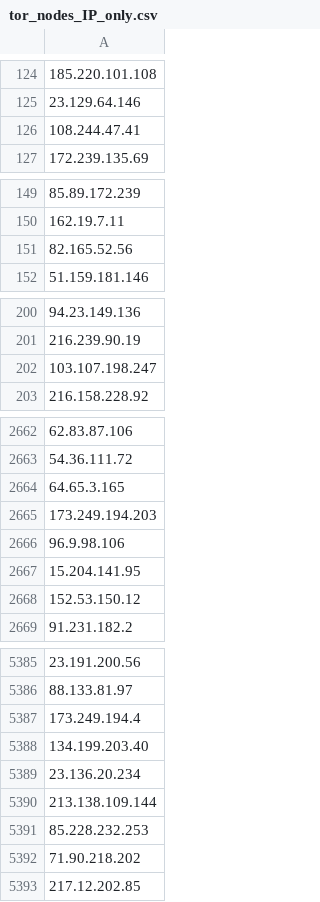
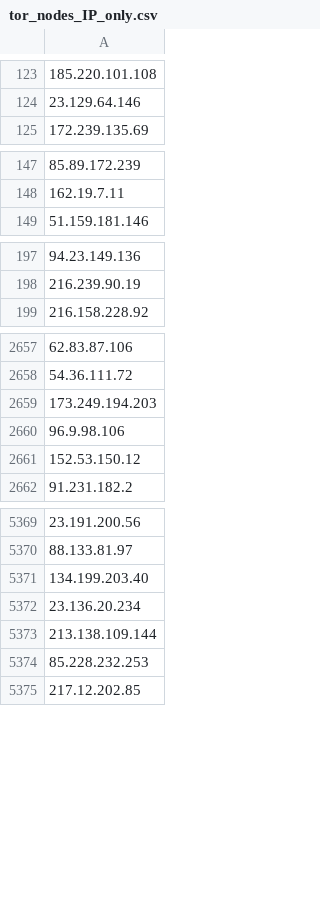
Before and after one commit to PeeBee66/Updated_TOR_Nodes, a CSV file: tor_nodes_IP_only.csv, drawn as a sheet; only a part is shown, gaps mark what is left out; removed rows and columns are numbered as before the commit, all else as after; the diff covers the shown part only; the diff names each change by its address in the sheet, - before the commit and + after, or states it on an @@ line.

```diff
--- a/tor_nodes_IP_only.csv
+++ b/tor_nodes_IP_only.csv
-row 126: 108.244.47.41
-row 151: 82.165.52.56
-row 202: 103.107.198.247
-row 2664: 64.65.3.165
-row 2667: 15.204.141.95
-row 5387: 173.249.194.4
-row 5392: 71.90.218.202
```
Also changed, not shown: 24 added rows, 38 removed rows, 1 moved row and 2 edited cells elsewhere in this file.
